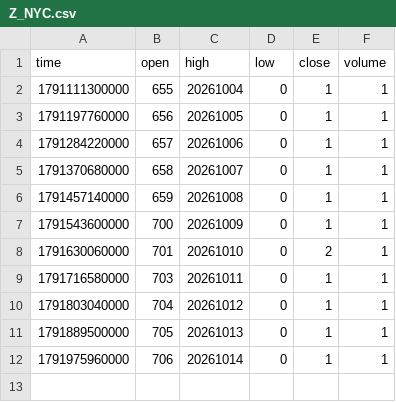
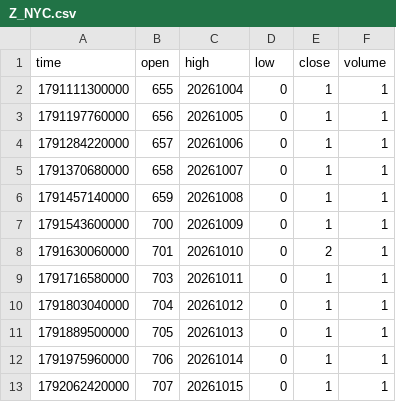
Before and after one commit to pranavmalhotra567-commits/sunrise-seed-data, a CSV file: Z_NYC.csv, drawn as a sheet.

```diff
--- a/Z_NYC.csv
+++ b/Z_NYC.csv
@@ -12 +12,2 @@ time,open,high,low,close,volume
 1791975960000,706,20261014,0,1,1
+1792062420000,707,20261015,0,1,1
```
Also changed, not shown: Z_LONDON.csv, Z_TOKYO.csv, 1 other file.
